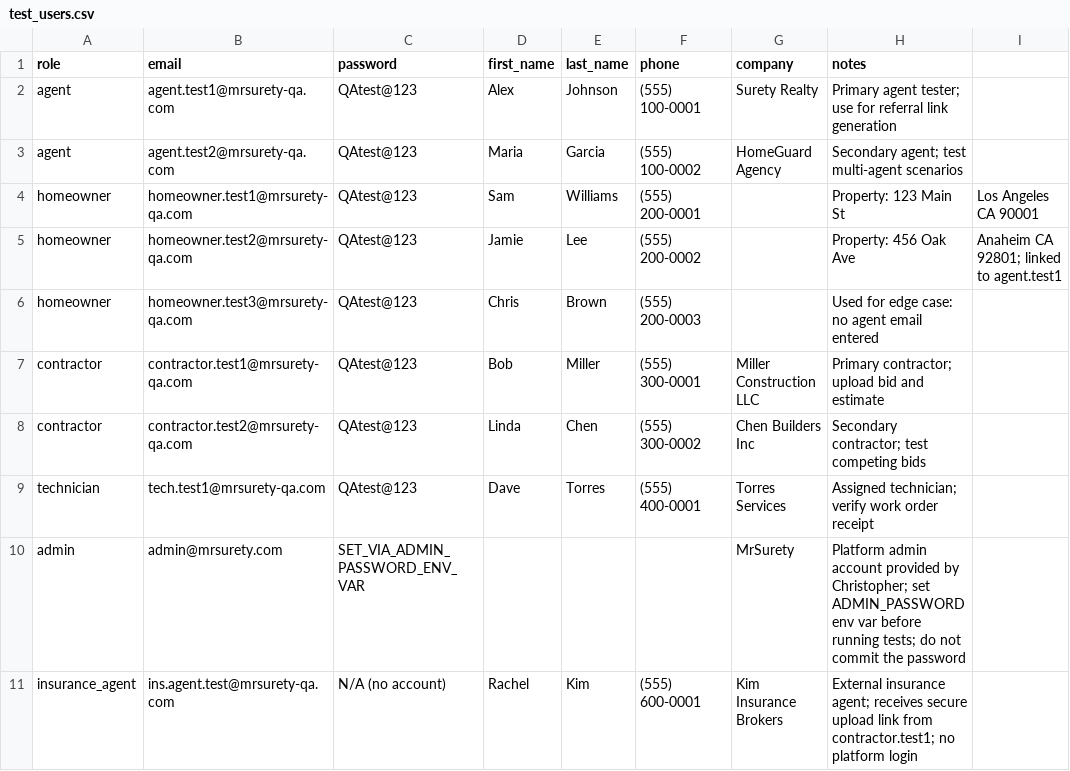
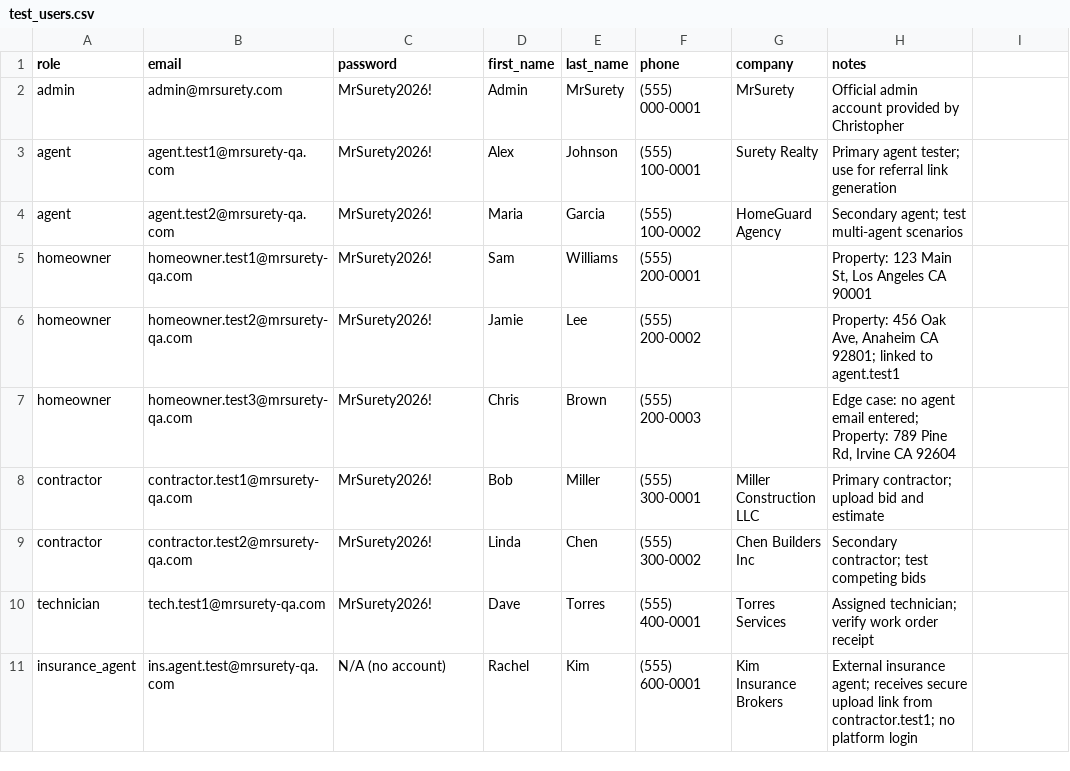
Before and after one commit to sophallanh/mrsurety-qagent-workflow-test, a CSV file: qa/test-user-credentials/test_users.csv, drawn as a sheet.

```diff
--- a/qa/test-user-credentials/test_users.csv
+++ b/qa/test-user-credentials/test_users.csv
@@ -1,11 +1,11 @@
 role,email,password,first_name,last_name,phone,company,notes
-agent,agent.test1@mrsurety-qa.com,QAtest@123,Alex,Johnson,(555) 100-0001,Surety Realty,Primary agent tester; use for referral link generation
-agent,agent.test2@mrsurety-qa.com,QAtest@123,Maria,Garcia,(555) 100-0002,HomeGuard Agency,Secondary agent; test multi-agent scenarios
-homeowner,homeowner.test1@mrsurety-qa.com,QAtest@123,Sam,Williams,(555) 200-0001,,Property: 123 Main St, Los Angeles CA 90001
-homeowner,homeowner.test2@mrsurety-qa.com,QAtest@123,Jamie,Lee,(555) 200-0002,,Property: 456 Oak Ave, Anaheim CA 92801; linked to agent.test1
-homeowner,homeowner.test3@mrsurety-qa.com,QAtest@123,Chris,Brown,(555) 200-0003,,Used for edge case: no agent email entered
-contractor,contractor.test1@mrsurety-qa.com,QAtest@123,Bob,Miller,(555) 300-0001,Miller Construction LLC,Primary contractor; upload bid and estimate
-contractor,contractor.test2@mrsurety-qa.com,QAtest@123,Linda,Chen,(555) 300-0002,Chen Builders Inc,Secondary contractor; test competing bids
-technician,tech.test1@mrsurety-qa.com,QAtest@123,Dave,Torres,(555) 400-0001,Torres Services,Assigned technician; verify work order receipt
-admin,admin@mrsurety.com,SET_VIA_ADMIN_PASSWORD_ENV_VAR,,,,MrSurety,Platform admin account provided by Christopher; set ADMIN_PASSWORD env var before running tests; do not commit the password
+admin,admin@mrsurety.com,MrSurety2026!,Admin,MrSurety,(555) 000-0001,MrSurety,Official admin account provided by Christopher
+agent,agent.test1@mrsurety-qa.com,MrSurety2026!,Alex,Johnson,(555) 100-0001,Surety Realty,Primary agent tester; use for referral link generation
+agent,agent.test2@mrsurety-qa.com,MrSurety2026!,Maria,Garcia,(555) 100-0002,HomeGuard Agency,Secondary agent; test multi-agent scenarios
+homeowner,homeowner.test1@mrsurety-qa.com,MrSurety2026!,Sam,Williams,(555) 200-0001,,"Property: 123 Main St, Los Angeles CA 90001"
+homeowner,homeowner.test2@mrsurety-qa.com,MrSurety2026!,Jamie,Lee,(555) 200-0002,,"Property: 456 Oak Ave, Anaheim CA 92801; linked to agent.test1"
+homeowner,homeowner.test3@mrsurety-qa.com,MrSurety2026!,Chris,Brown,(555) 200-0003,,"Edge case: no agent email entered; Property: 789 Pine Rd, Irvine CA 92604"
+contractor,contractor.test1@mrsurety-qa.com,MrSurety2026!,Bob,Miller,(555) 300-0001,Miller Construction LLC,Primary contractor; upload bid and estimate
+contractor,contractor.test2@mrsurety-qa.com,MrSurety2026!,Linda,Chen,(555) 300-0002,Chen Builders Inc,Secondary contractor; test competing bids
+technician,tech.test1@mrsurety-qa.com,MrSurety2026!,Dave,Torres,(555) 400-0001,Torres Services,Assigned technician; verify work order receipt
 insurance_agent,ins.agent.test@mrsurety-qa.com,N/A (no account),Rachel,Kim,(555) 600-0001,Kim Insurance Brokers,External insurance agent; receives secure upload link from contractor.test1; no platform login
```
Also changed, not shown: 9 other files.
